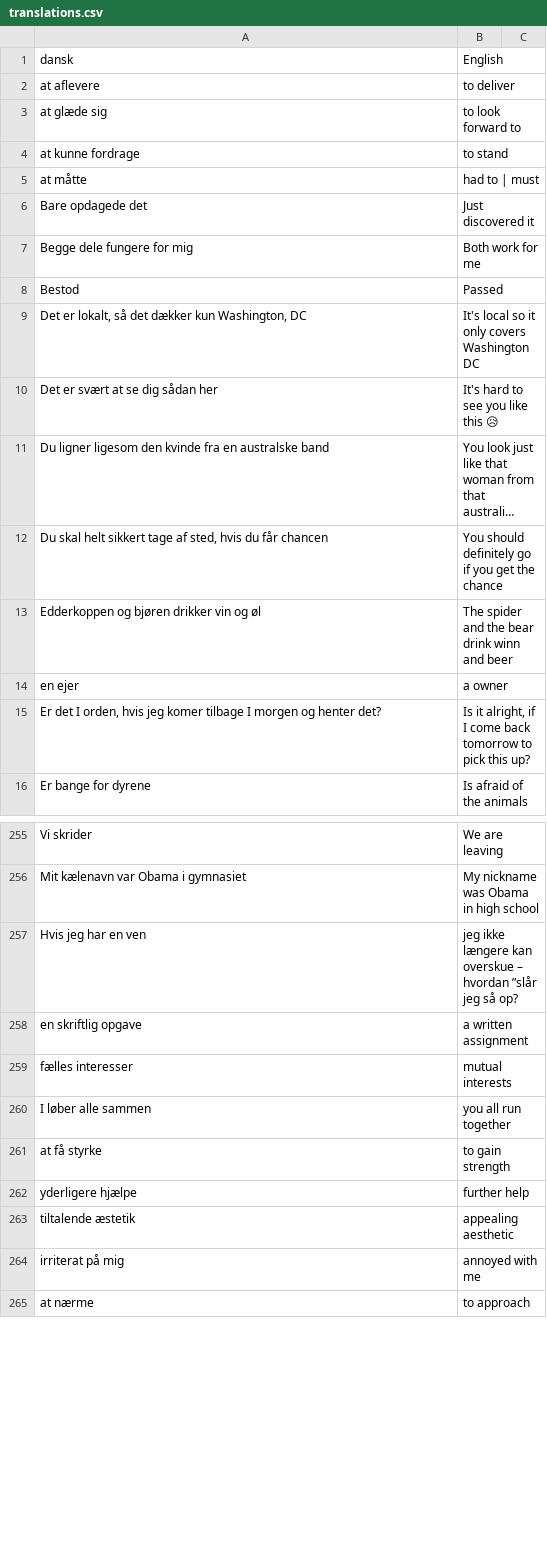
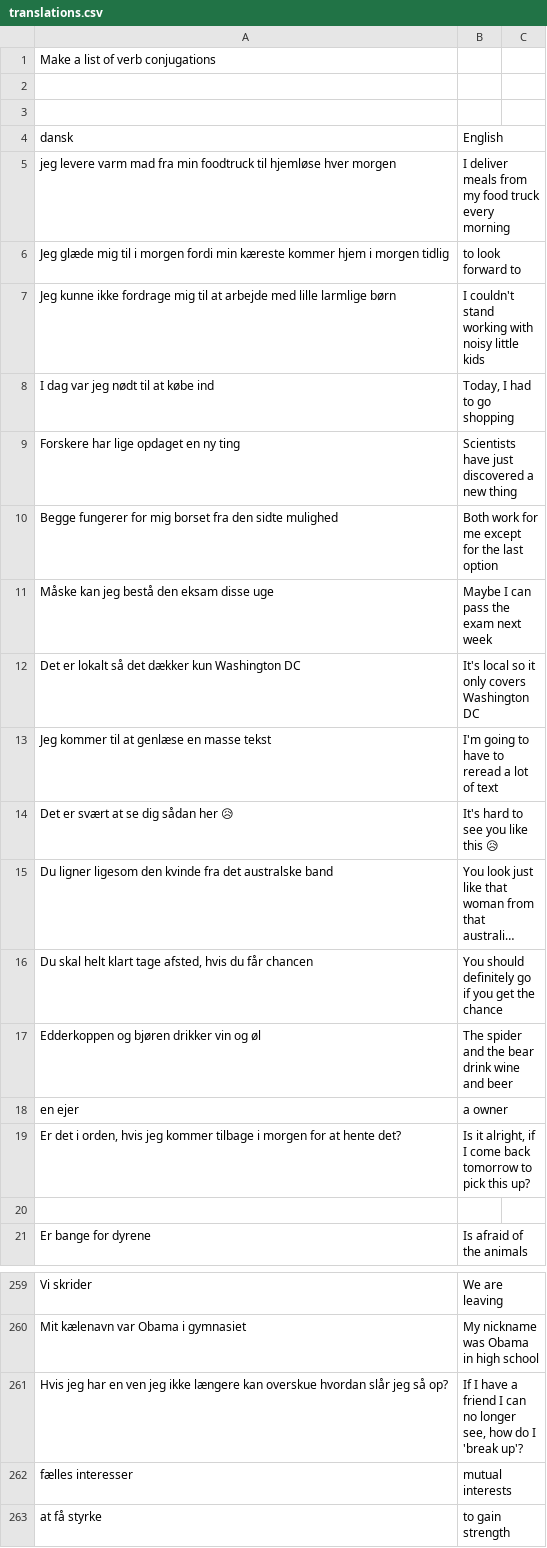
Before and after one commit to smithniels/Daily-Danish, a CSV file: translations.csv, drawn as a sheet; only a part is shown, gaps mark what is left out; the shorter side is filled out with more unchanged rows; long unchanged cells end in …; removed rows and columns are numbered as before the commit, all else as after; the diff covers the shown part only; the diff names each change by its address in the sheet, - before the commit and + after, or states it on an @@ line.

```diff
--- a/translations.csv
+++ b/translations.csv
+row 1: Make a list of verb conjugations
+row 2: (empty)
+row 3: (empty)
-row 2: at aflevere | to deliver
+row 5: jeg levere varm mad fra min foodtruck til hjemløse hver morgen | I deliver meals from my food truck every morning
-A6 (dansk): at glæde sig
+A6 (dansk): Jeg glæde mig til i morgen fordi min kæreste kommer hjem i morgen tidlig
-row 4: at kunne fordrage | to stand
-row 5: at måtte | had to | must
-row 6: Bare opdagede det | Just discovered it
-row 7: Begge dele fungere for mig | Both work for me
-row 8: Bestod | Passed
+row 7: Jeg kunne ikke fordrage mig til at arbejde med lille larmlige børn | I couldn't stand working with noisy little kids
+row 8: I dag var jeg nødt til at købe ind | Today, I had to go shopping
+row 9: Forskere har lige opdaget en ny ting | Scientists have just discovered a new thing
+row 10: Begge fungerer for mig borset fra den sidte mulighed | Both work for me except for the last option
+row 11: Måske kan jeg bestå den eksam disse uge | Maybe I can pass the exam next week
-A12 (dansk): Det er lokalt, så det dækker kun Washington, DC
+A12 (dansk): Det er lokalt så det dækker kun Washington DC
+row 13: Jeg kommer til at genlæse en masse tekst | I'm going to have to reread a lot of text
-A14 (dansk): Det er svært at se dig sådan her
+A14 (dansk): Det er svært at se dig sådan her 😥
-A15 (dansk): …kvinde fra en australske band
+A15 (dansk): …kvinde fra det australske band
-A16 (dansk): …skal helt sikkert tage af sted, hvis du…
+A16 (dansk): …skal helt klart tage afsted, hvis du…
-B17 (English): The spider and the bear drink winn and beer
+B17 (English): The spider and the bear drink wine and beer
-A19 (dansk): Er det I orden, hvis jeg komer tilbage I morgen og henter det?
+A19 (dansk): Er det i orden, hvis jeg kommer tilbage i morgen for at hente det?
+row 20: (empty)
-row 257: Hvis jeg har en ven | jeg ikke længere kan overskue – hvordan ”slår jeg så op?
-row 258: en skriftlig opgave | a written assignment
+row 261: Hvis jeg har en ven jeg ikke længere kan overskue hvordan slår jeg så op? | If I have a friend I can no longer see, how do I 'break up'?
-row 260: I løber alle sammen | you all run together
```
Also changed, not shown: 14 added rows, 3 removed rows and 5 edited cells elsewhere in this file, 7 other files.
